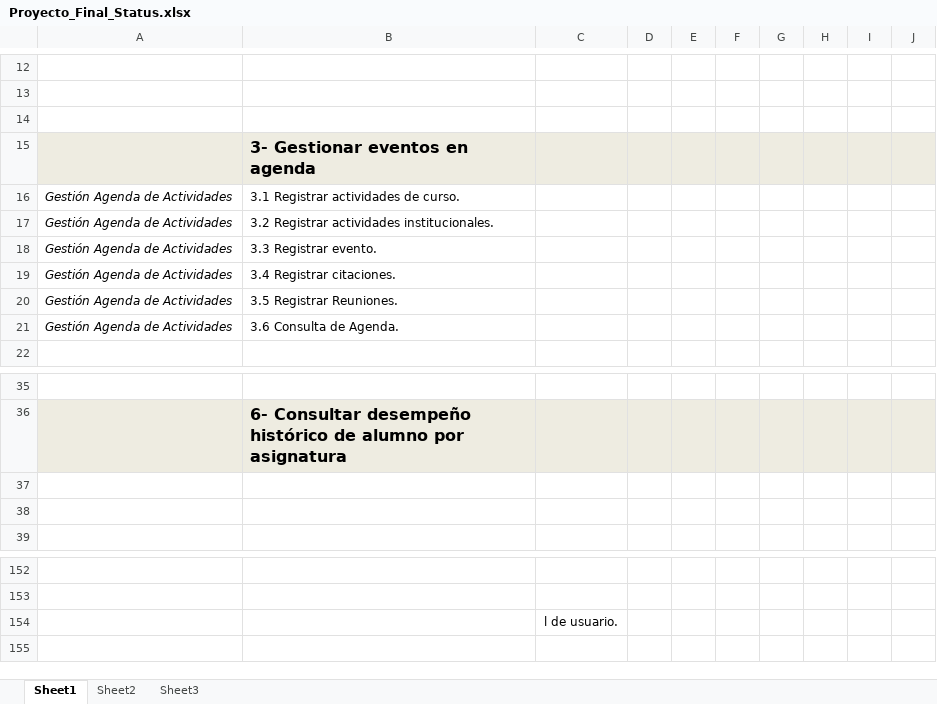
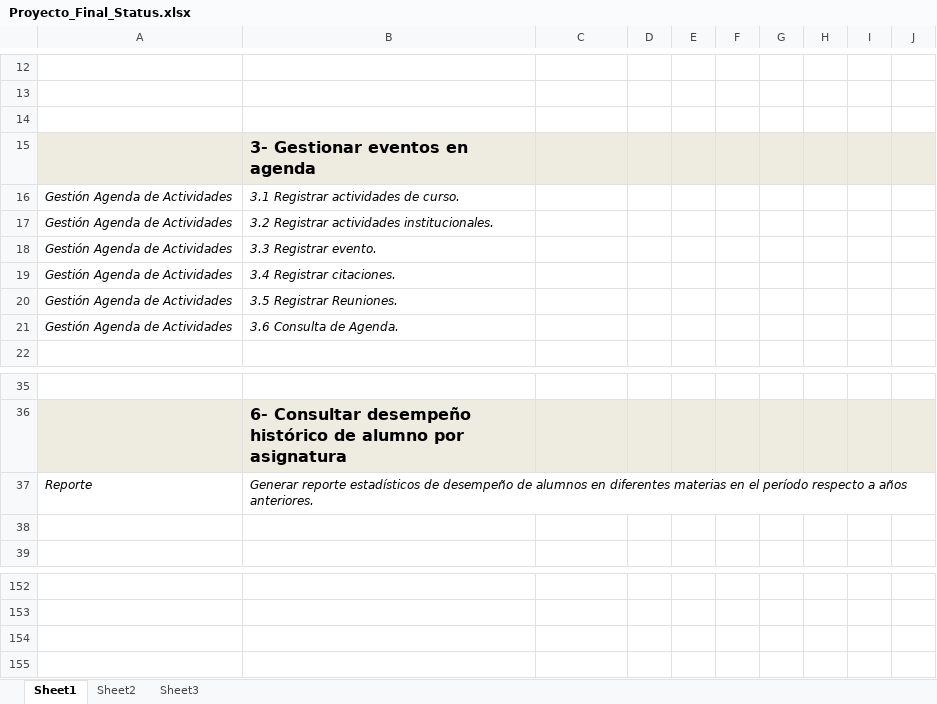
Before and after one commit to martinherr3/blpm, an Excel workbook: Docs/01-Relevamiento Inicial/Temporales/Proyecto_Final_Status.xlsx, sheet Sheet1, drawn as a sheet; only a part is shown, gaps mark what is left out; values as stored, in another font and other column widths than the file's, no borders; conditional formats not drawn; the diff names each change by its address in the sheet, - before the commit and + after, or states it on an @@ line.

```diff
--- a/Docs/01-Relevamiento Inicial/Temporales/Proyecto_Final_Status.xlsx (sheet Sheet1)
+++ b/Docs/01-Relevamiento Inicial/Temporales/Proyecto_Final_Status.xlsx (sheet Sheet1)
-B16:B21 italic: off
+B16:B21 italic: on
-row 37: (empty)
+row 37: Reporte | Generar reporte estadísticos de desempeño de alumnos en diferentes materias en el período respecto a años anteriores.
-C154: l de usuario.
+C154: (empty)
```
